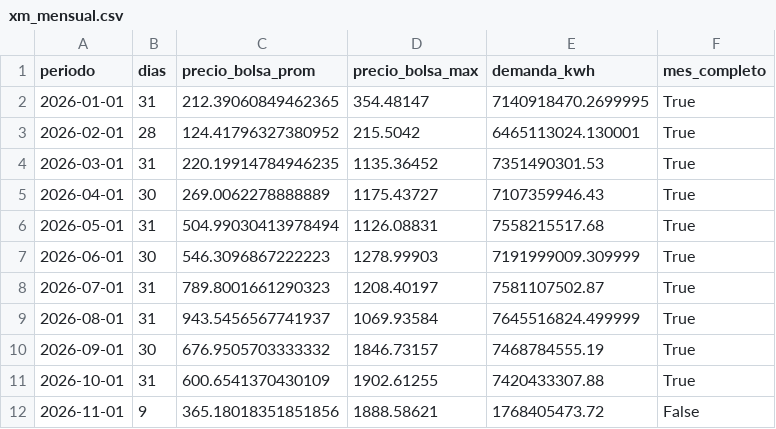
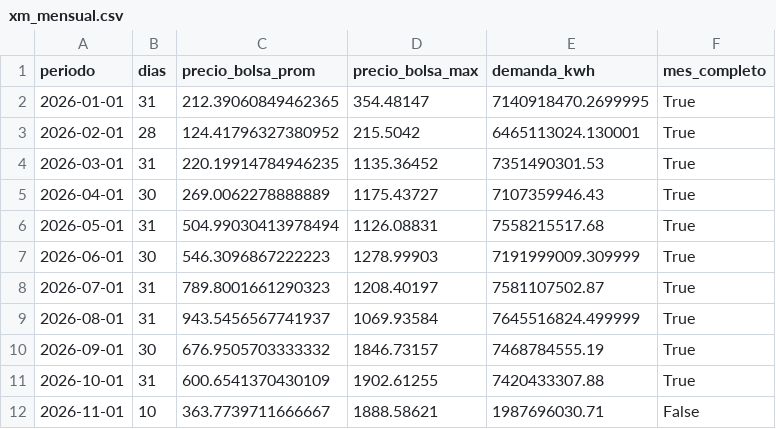
Before and after one commit to danigarcia077/Enerpyme02, a CSV file: data/clean/xm_mensual.csv, drawn as a sheet.

```diff
--- a/data/clean/xm_mensual.csv
+++ b/data/clean/xm_mensual.csv
@@ -11,2 +11,2 @@ periodo,dias,precio_bolsa_prom,precio_bolsa_max,demanda_kwh,mes_completo
 2026-10-01,31,600.6541370430109,1902.61255,7420433307.88,True
-2026-11-01,9,365.18018351851856,1888.58621,1768405473.72,False
+2026-11-01,10,363.7739711666667,1888.58621,1987696030.71,False
```
Also changed, not shown: data/clean/xm_diario.csv, data/powerbi/xm_diario.csv, 3 other files.
